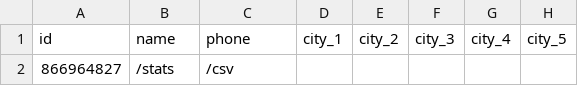
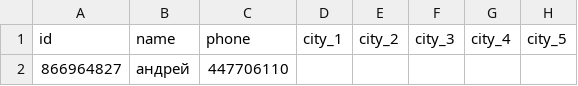
Before and after one commit to muzredmaksimov-dot/MIR_GAME, a CSV file: mir_game_results.csv, drawn as a sheet; only a part is shown; the diff names each change by its address in the sheet, - before the commit and + after, or states it on an @@ line.

Commit message:
update results

```diff
--- a/mir_game_results.csv
+++ b/mir_game_results.csv
-B2: /stats
+B2: андрей
-C2: /csv
+C2: 447706110
```
